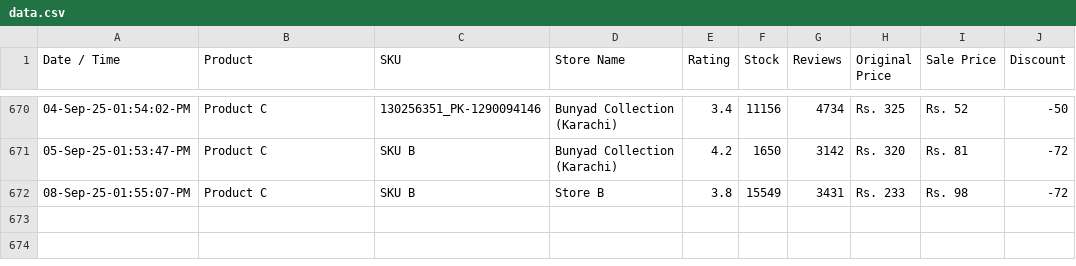
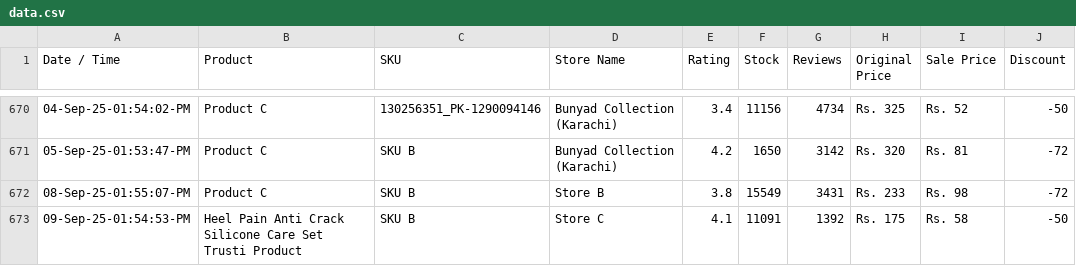
Before and after one commit to shafqatjan/amp-actionable-emails, a CSV file: data.csv, drawn as a sheet; only a part is shown, gaps mark what is left out.

Commit message:
09-Sep-25-01:54:53:PM

```diff
--- a/data.csv
+++ b/data.csv
@@ -672 +672,2 @@ Date / Time,Product,SKU,Store Name,Rating,Stock,Reviews,Original Price,Sale Pric
 08-Sep-25-01:55:07-PM,Product C,SKU B,Store B,3.8,15549,3431,Rs. 233,Rs. 98,-72
+09-Sep-25-01:54:53-PM,Heel Pain Anti Crack Silicone Care Set Trusti Product,SKU B,Store C,4.1,11091,1392,Rs. 175,Rs. 58,-50
```
